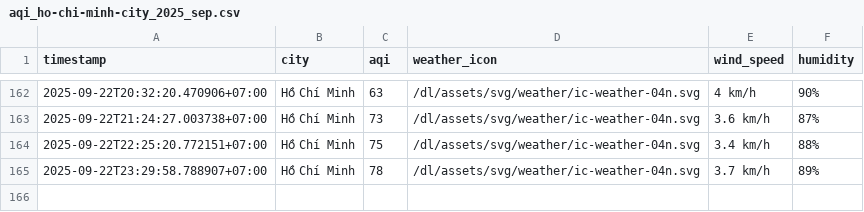
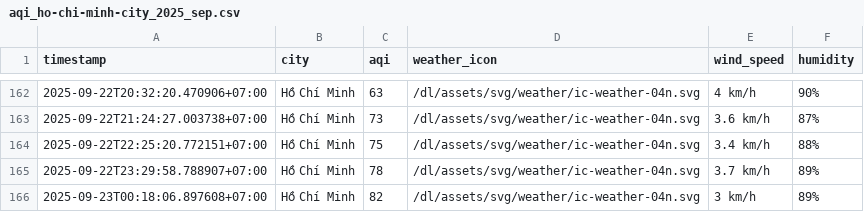
Before and after one commit to HiAmNear/iqair-crawling, a CSV file: result/ho-chi-minh-city/aqi_ho-chi-minh-city_2025_sep.csv, drawn as a sheet; only a part is shown, gaps mark what is left out.

```diff
--- a/result/ho-chi-minh-city/aqi_ho-chi-minh-city_2025_sep.csv
+++ b/result/ho-chi-minh-city/aqi_ho-chi-minh-city_2025_sep.csv
@@ -165 +165,2 @@ timestamp,city,aqi,weather_icon,wind_speed,humidity
 2025-09-22T23:29:58.788907+07:00,Hồ Chí Minh,78,/dl/assets/svg/weather/ic-weather-04n.svg,3.7 km/h,89%
+2025-09-23T00:18:06.897608+07:00,Hồ Chí Minh,82,/dl/assets/svg/weather/ic-weather-04n.svg,3 km/h,89%
```
Also changed, not shown: result/can-tho/aqi_can-tho_2025_sep.csv, result/da-nang/aqi_da-nang_2025_sep.csv, 4 other files.
